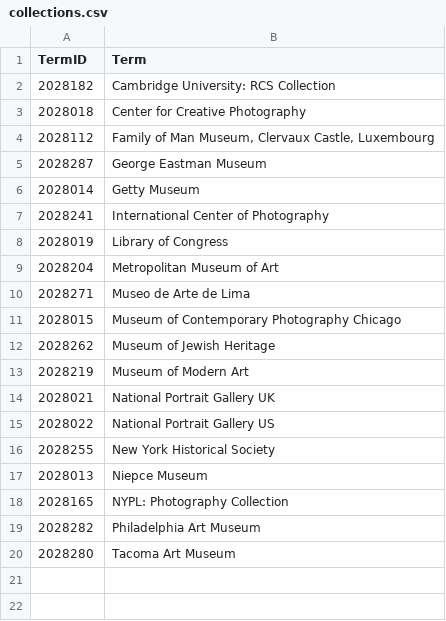
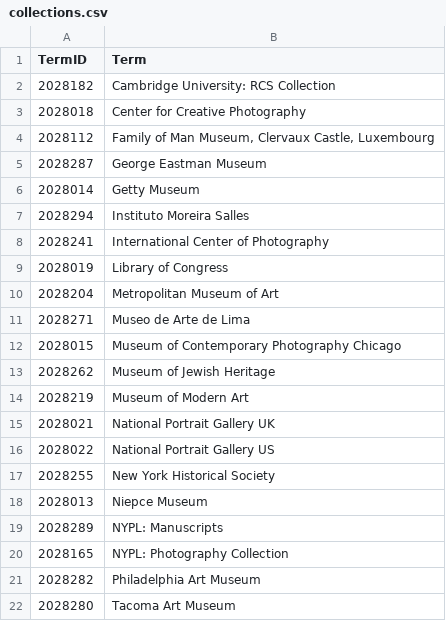
Before and after one commit to NYPL/pic-data, a CSV file: csv/collections.csv, drawn as a sheet; the diff names each change by its address in the sheet, - before the commit and + after, or states it on an @@ line.

```diff
--- a/csv/collections.csv
+++ b/csv/collections.csv
+row 7: 2028294 | Instituto Moreira Salles
+row 19: 2028289 | NYPL: Manuscripts
```
Also changed, not shown: csv/biographies.csv, csv/format.csv, 5 other files.
